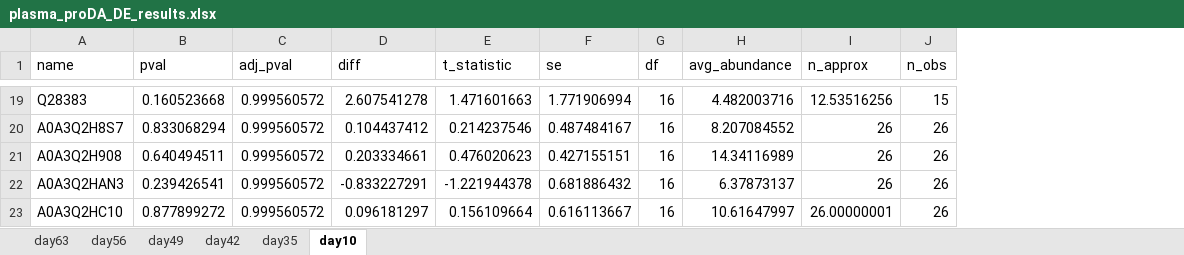
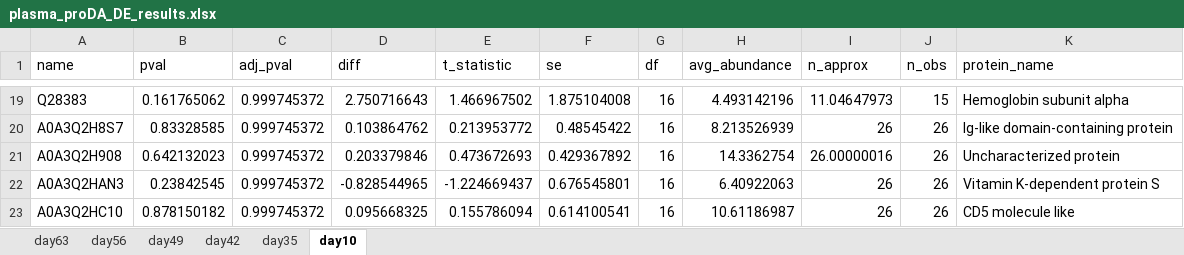
Before and after one commit to CBFLivUni/anderson-peffers_OA, an Excel workbook: output/plasma_proDA_DE_results.xlsx, sheet day10, drawn as a sheet; only a part is shown, gaps mark what is left out; values as stored, in another font and other column widths than the file's, no borders; the diff covers the shown part only; the diff names each change by its address in the sheet, - before the commit and + after, or states it on an @@ line.

```diff
--- a/output/plasma_proDA_DE_results.xlsx (sheet day10)
+++ b/output/plasma_proDA_DE_results.xlsx (sheet day10)
+column K (protein_name), rows 19-23: Hemoglobin subunit alpha | Ig-like domain-containing protein | Uncharacterized protein | Vitamin K-dependent protein S | CD5 molecule like
-B19 (pval): 0.160523668
+B19 (pval): 0.161765062
-C19:C23 (adj_pval): 0.999560572
+C19:C23 (adj_pval): 0.999745372
-D19 (diff): 2.607541278
+D19 (diff): 2.750716643
-E19 (t_statistic): 1.471601663
+E19 (t_statistic): 1.466967502
-F19 (se): 1.771906994
+F19 (se): 1.875104008
-H19 (avg_abundance): 4.482003716
+H19 (avg_abundance): 4.493142196
-I19 (n_approx): 12.53516256
+I19 (n_approx): 11.04647973
-B20 (pval): 0.833068294
+B20 (pval): 0.83328585
-D20 (diff): 0.104437412
+D20 (diff): 0.103864762
-E20 (t_statistic): 0.214237546
+E20 (t_statistic): 0.213953772
-F20 (se): 0.487484167
+F20 (se): 0.48545422
-H20 (avg_abundance): 8.207084552
+H20 (avg_abundance): 8.213526939
-B21 (pval): 0.640494511
+B21 (pval): 0.642132023
-D21 (diff): 0.203334661
+D21 (diff): 0.203379846
-E21 (t_statistic): 0.476020623
+E21 (t_statistic): 0.473672693
-F21 (se): 0.427155151
+F21 (se): 0.429367892
-H21 (avg_abundance): 14.34116989
+H21 (avg_abundance): 14.3362754
-I21 (n_approx): 26
+I21 (n_approx): 26.00000016
-B22 (pval): 0.239426541
+B22 (pval): 0.23842545
-D22 (diff): -0.833227291
+D22 (diff): -0.828544965
-E22 (t_statistic): -1.221944378
+E22 (t_statistic): -1.224669437
-F22 (se): 0.681886432
+F22 (se): 0.676545801
-H22 (avg_abundance): 6.37873137
+H22 (avg_abundance): 6.40922063
-B23 (pval): 0.877899272
+B23 (pval): 0.878150182
-D23 (diff): 0.096181297
+D23 (diff): 0.095668325
-E23 (t_statistic): 0.156109664
+E23 (t_statistic): 0.155786094
-F23 (se): 0.616113667
+F23 (se): 0.614100541
-H23 (avg_abundance): 10.61647997
+H23 (avg_abundance): 10.61186987
-I23 (n_approx): 26.00000001
+I23 (n_approx): 26
```
Also changed, not shown: 3 added rows, 35 removed rows and 1498 edited cells elsewhere in this sheet, sheet day42, sheet day56, sheet day35, sheet day49, sheet day63, 24 other files.
